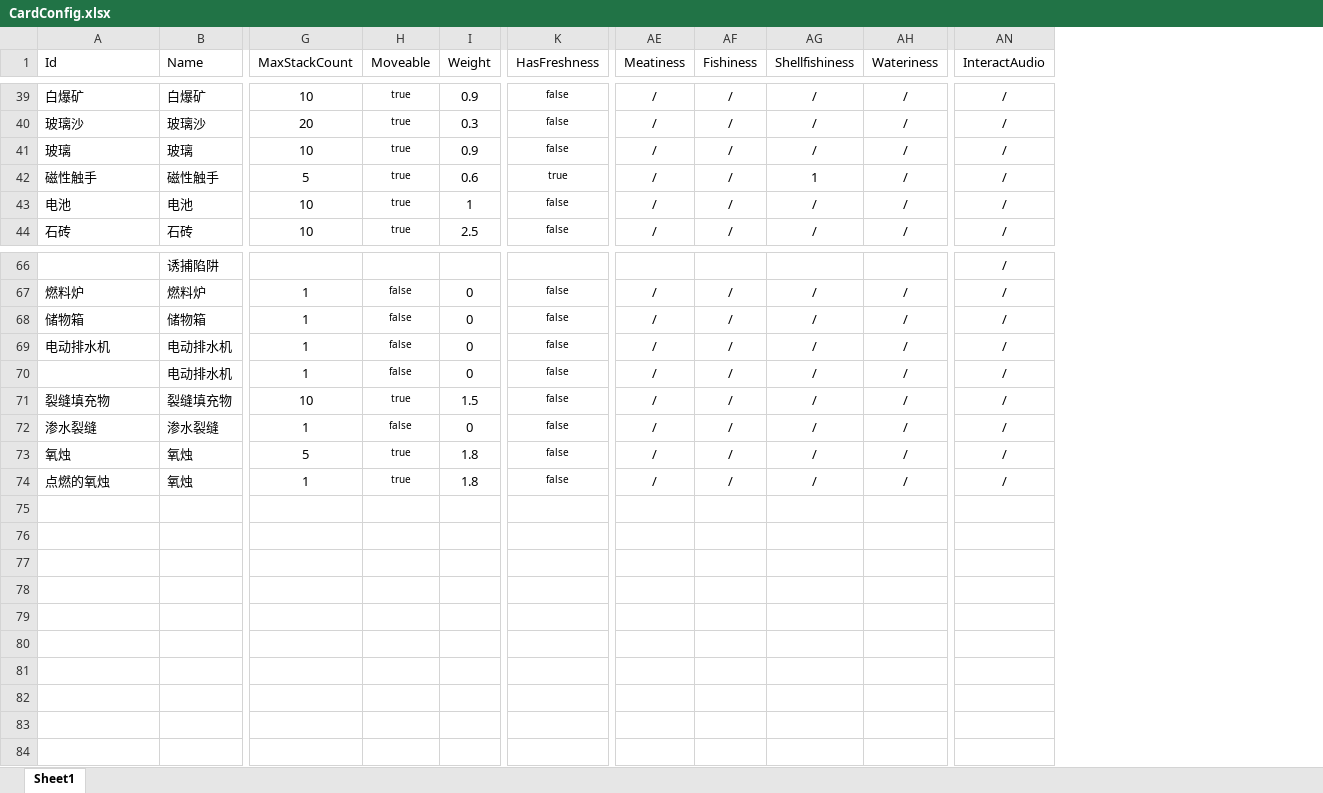
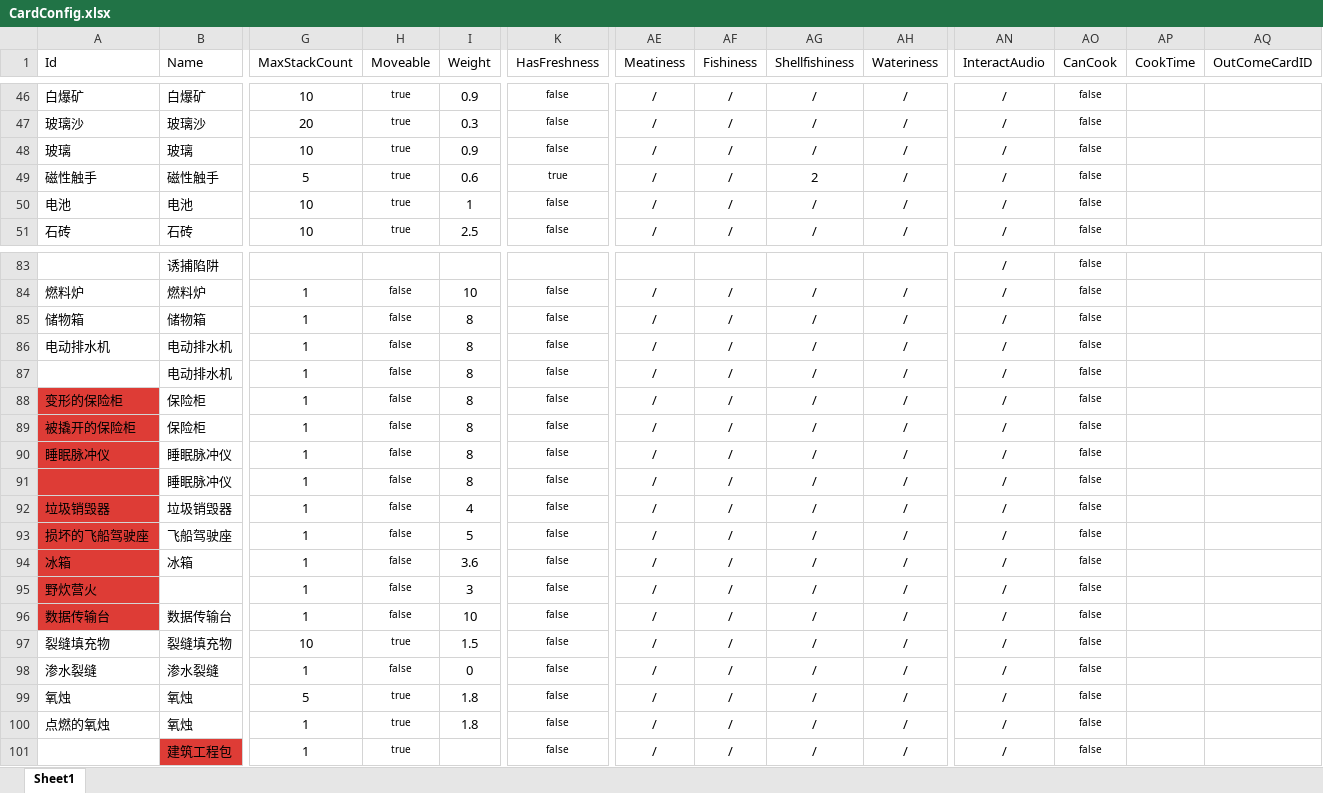
Before and after one commit to Cindyxj1011001101/WindowsSurvival, an Excel workbook: Assets/StreamingAssets/Excel/CardConfig.xlsx, sheet Sheet1, drawn as a sheet; only a part is shown, gaps mark what is left out; values as stored, in another font and other column widths than the file's, no borders; addresses are those after the commit; rows hold the shown columns only; the diff covers the shown part only; the diff names each change by its address in the sheet, - before the commit and + after, or states it on an @@ line.

```diff
--- a/Assets/StreamingAssets/Excel/CardConfig.xlsx (sheet Sheet1)
+++ b/Assets/StreamingAssets/Excel/CardConfig.xlsx (sheet Sheet1)
+column AO (CanCook), rows 46-51: all false; rows 83-87: all false; rows 97-100: all false
+column AP (CookTime), empty
+column AQ (OutComeCardID), empty
-AG49 (Shellfishiness): 1
+AG49 (Shellfishiness): 2
-I84 (Weight): 0
+I84 (Weight): 10
-I85:I87 (Weight): 0
+I85:I87 (Weight): 8
+row 88: 变形的保险柜 | 保险柜 | 1 | false | 8 | false | / | / | / | / | / | false
+row 89: 被撬开的保险柜 | 保险柜 | 1 | false | 8 | false | / | / | / | / | / | false
+row 90: 睡眠脉冲仪 | 睡眠脉冲仪 | 1 | false | 8 | false | / | / | / | / | / | false
+row 91:  | 睡眠脉冲仪 | 1 | false | 8 | false | / | / | / | / | / | false
+row 92: 垃圾销毁器 | 垃圾销毁器 | 1 | false | 4 | false | / | / | / | / | / | false
+row 93: 损坏的飞船驾驶座 | 飞船驾驶座 | 1 | false | 5 | false | / | / | / | / | / | false
+row 94: 冰箱 | 冰箱 | 1 | false | 3.6 | false | / | / | / | / | / | false
+row 95: 野炊营火 |  | 1 | false | 3 | false | / | / | / | / | / | false
+row 96: 数据传输台 | 数据传输台 | 1 | false | 10 | false | / | / | / | / | / | false
+row 101:  | 建筑工程包 | 1 | true |  | false | / | / | / | / | / | false
```
Also changed, not shown: 17 added rows, 16 edited cells and cell formats elsewhere in this sheet, 1 other file.
